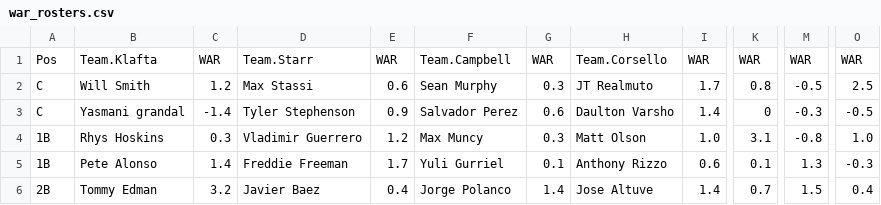
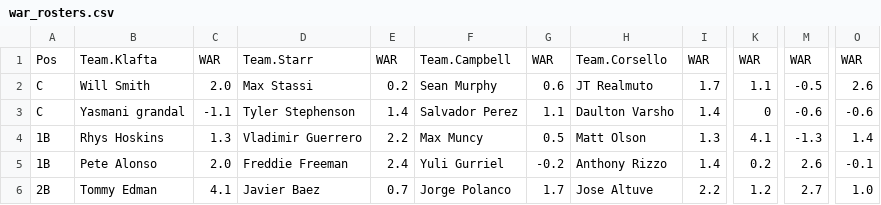
Before and after one commit to 4screenssports/4screenssports.github.io, a CSV file: war_rosters.csv, drawn as a sheet; only a part is shown, gaps mark what is left out; the diff covers the shown part only; the diff names each change by its address in the sheet, - before the commit and + after, or states it on an @@ line.

Commit message:
Update war_rosters.csv

```diff
--- a/war_rosters.csv
+++ b/war_rosters.csv
-C2: 1.2
+C2: 2.0
-E2: 0.6
+E2: 0.2
-G2: 0.3
+G2: 0.6
-K2: 0.8
+K2: 1.1
-O2: 2.5
+O2: 2.6
-C3: -1.4
+C3: -1.1
-E3: 0.9
+E3: 1.4
-G3: 0.6
+G3: 1.1
-M3: -0.3
+M3: -0.6
-O3: -0.5
+O3: -0.6
-C4: 0.3
+C4: 1.3
-E4: 1.2
+E4: 2.2
-G4: 0.3
+G4: 0.5
-I4: 1.0
+I4: 1.3
-K4: 3.1
+K4: 4.1
-M4: -0.8
+M4: -1.3
-O4: 1.0
+O4: 1.4
-C5: 1.4
+C5: 2.0
-E5: 1.7
+E5: 2.4
-G5: 0.1
+G5: -0.2
-I5: 0.6
+I5: 1.4
-K5: 0.1
+K5: 0.2
-M5: 1.3
+M5: 2.6
-O5: -0.3
+O5: -0.1
-C6: 3.2
+C6: 4.1
-E6: 0.4
+E6: 0.7
-G6: 1.4
+G6: 1.7
-I6: 1.4
+I6: 2.2
-K6: 0.7
+K6: 1.2
-M6: 1.5
+M6: 2.7
-O6: 0.4
+O6: 1.0
```
Also changed, not shown: 147 edited cells elsewhere in this file.
